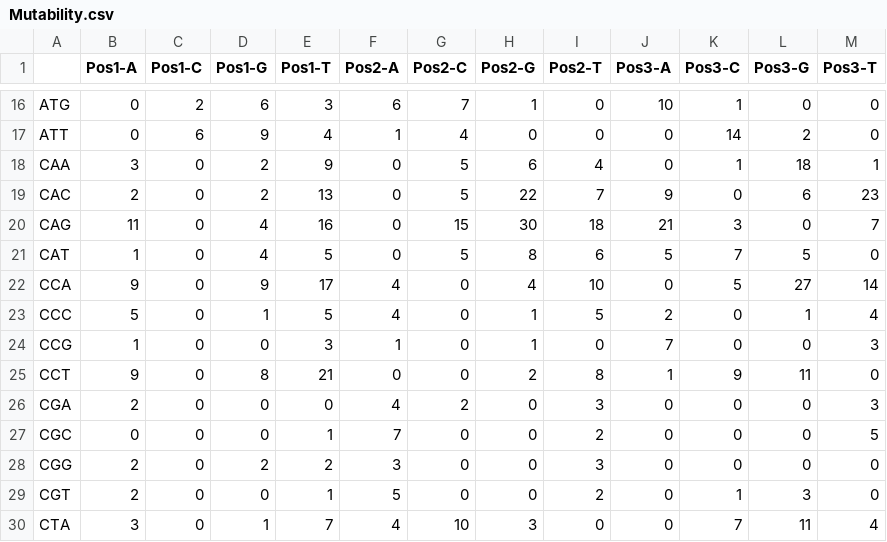
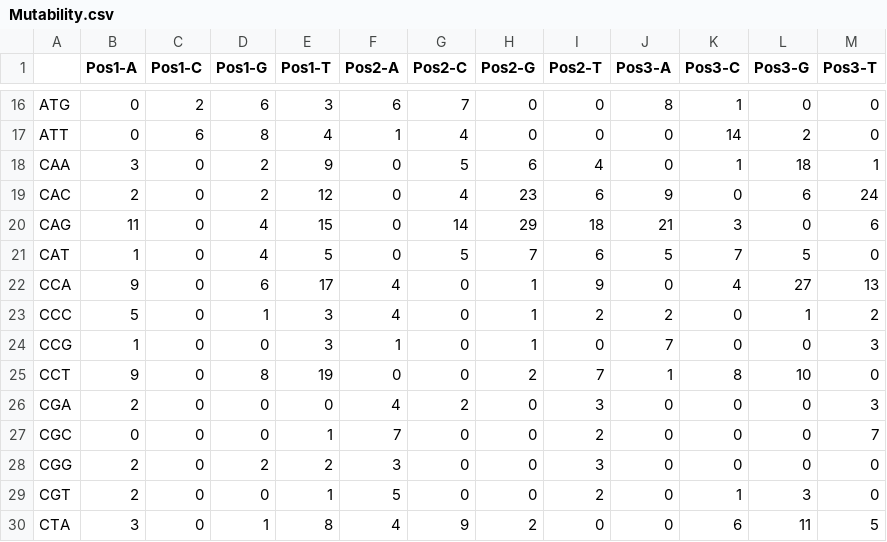
Before and after one commit to BHSAI/BRILIA, a CSV file: Examples/MouseH/MouseH_Comma/Analysis/Mutability.csv, drawn as a sheet; only a part is shown, gaps mark what is left out; the diff covers the shown part only; the diff names each change by its address in the sheet, - before the commit and + after, or states it on an @@ line.

```diff
--- a/Examples/MouseH/MouseH_Comma/Analysis/Mutability.csv
+++ b/Examples/MouseH/MouseH_Comma/Analysis/Mutability.csv
-H16 (Pos2-G): 1
+H16 (Pos2-G): 0
-J16 (Pos3-A): 10
+J16 (Pos3-A): 8
-D17 (Pos1-G): 9
+D17 (Pos1-G): 8
-E19 (Pos1-T): 13
+E19 (Pos1-T): 12
-G19 (Pos2-C): 5
+G19 (Pos2-C): 4
-H19 (Pos2-G): 22
+H19 (Pos2-G): 23
-I19 (Pos2-T): 7
+I19 (Pos2-T): 6
-M19 (Pos3-T): 23
+M19 (Pos3-T): 24
-E20 (Pos1-T): 16
+E20 (Pos1-T): 15
-G20 (Pos2-C): 15
+G20 (Pos2-C): 14
-H20 (Pos2-G): 30
+H20 (Pos2-G): 29
-M20 (Pos3-T): 7
+M20 (Pos3-T): 6
-H21 (Pos2-G): 8
+H21 (Pos2-G): 7
-D22 (Pos1-G): 9
+D22 (Pos1-G): 6
-H22 (Pos2-G): 4
+H22 (Pos2-G): 1
-I22 (Pos2-T): 10
+I22 (Pos2-T): 9
-K22 (Pos3-C): 5
+K22 (Pos3-C): 4
-M22 (Pos3-T): 14
+M22 (Pos3-T): 13
-E23 (Pos1-T): 5
+E23 (Pos1-T): 3
-I23 (Pos2-T): 5
+I23 (Pos2-T): 2
-M23 (Pos3-T): 4
+M23 (Pos3-T): 2
-E25 (Pos1-T): 21
+E25 (Pos1-T): 19
-I25 (Pos2-T): 8
+I25 (Pos2-T): 7
-K25 (Pos3-C): 9
+K25 (Pos3-C): 8
-L25 (Pos3-G): 11
+L25 (Pos3-G): 10
-M27 (Pos3-T): 5
+M27 (Pos3-T): 7
-E30 (Pos1-T): 7
+E30 (Pos1-T): 8
-G30 (Pos2-C): 10
+G30 (Pos2-C): 9
-H30 (Pos2-G): 3
+H30 (Pos2-G): 2
-K30 (Pos3-C): 7
+K30 (Pos3-C): 6
-M30 (Pos3-T): 4
+M30 (Pos3-T): 5
```
Also changed, not shown: 107 edited cells elsewhere in this file, Examples/MouseH/MouseH_Comma/Analysis/NormMutability.csv, 2 other files.
